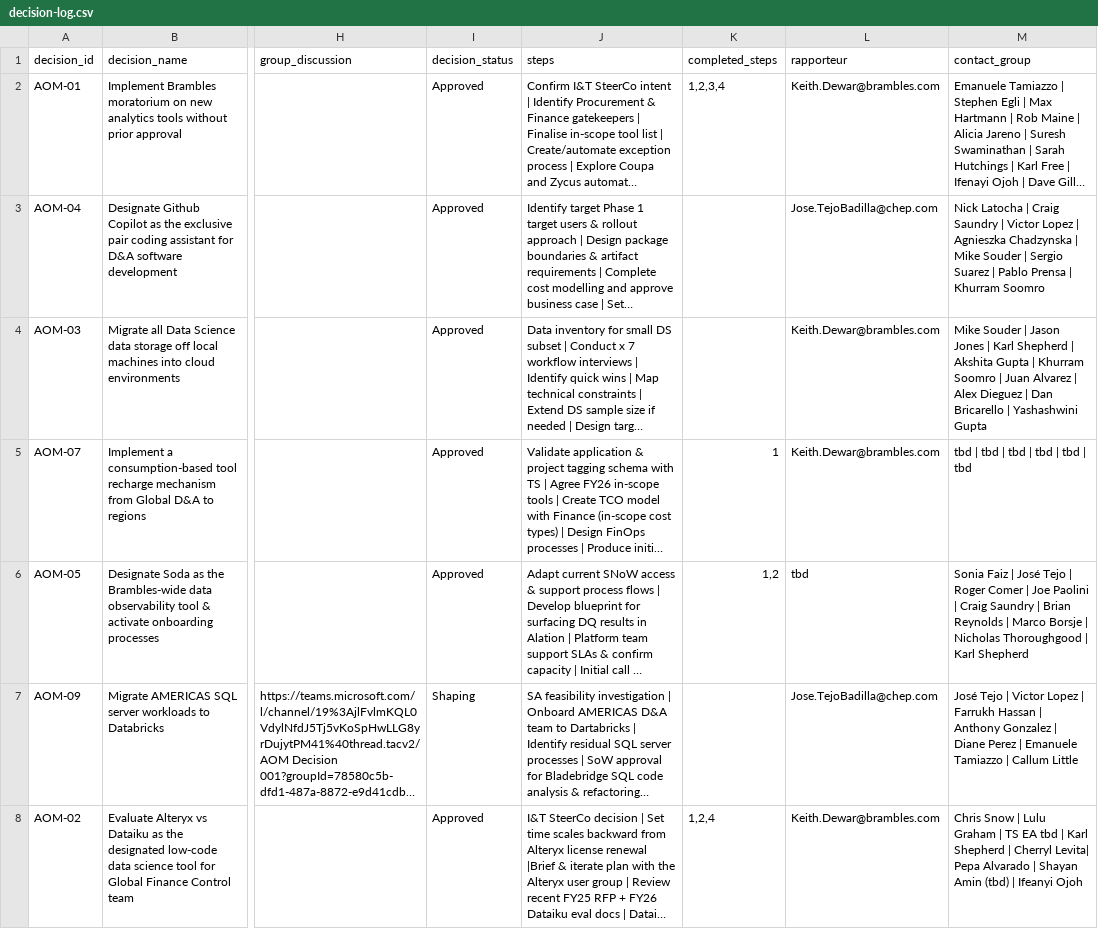
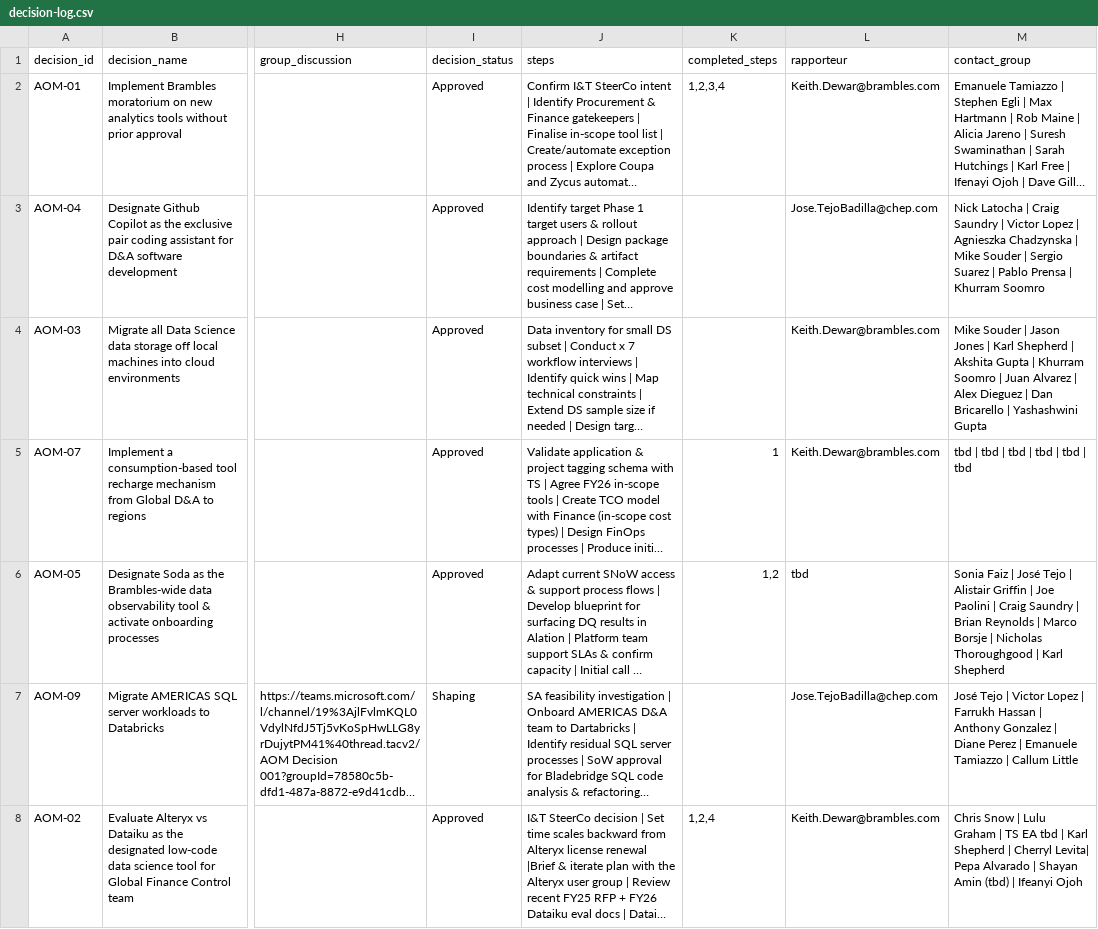
Before and after one commit to kd-gitgub/aom-tool-decision-log, a CSV file: decision-log.csv, drawn as a sheet; only a part is shown, gaps mark what is left out; long unchanged cells end in …; the diff names each change by its address in the sheet, - before the commit and + after, or states it on an @@ line.

Commit message:
Add files via upload

```diff
--- a/decision-log.csv
+++ b/decision-log.csv
-M6 (contact_group): …Tejo | Roger Comer | Joe…
+M6 (contact_group): …Tejo | Alistair Griffin | Joe…
```
